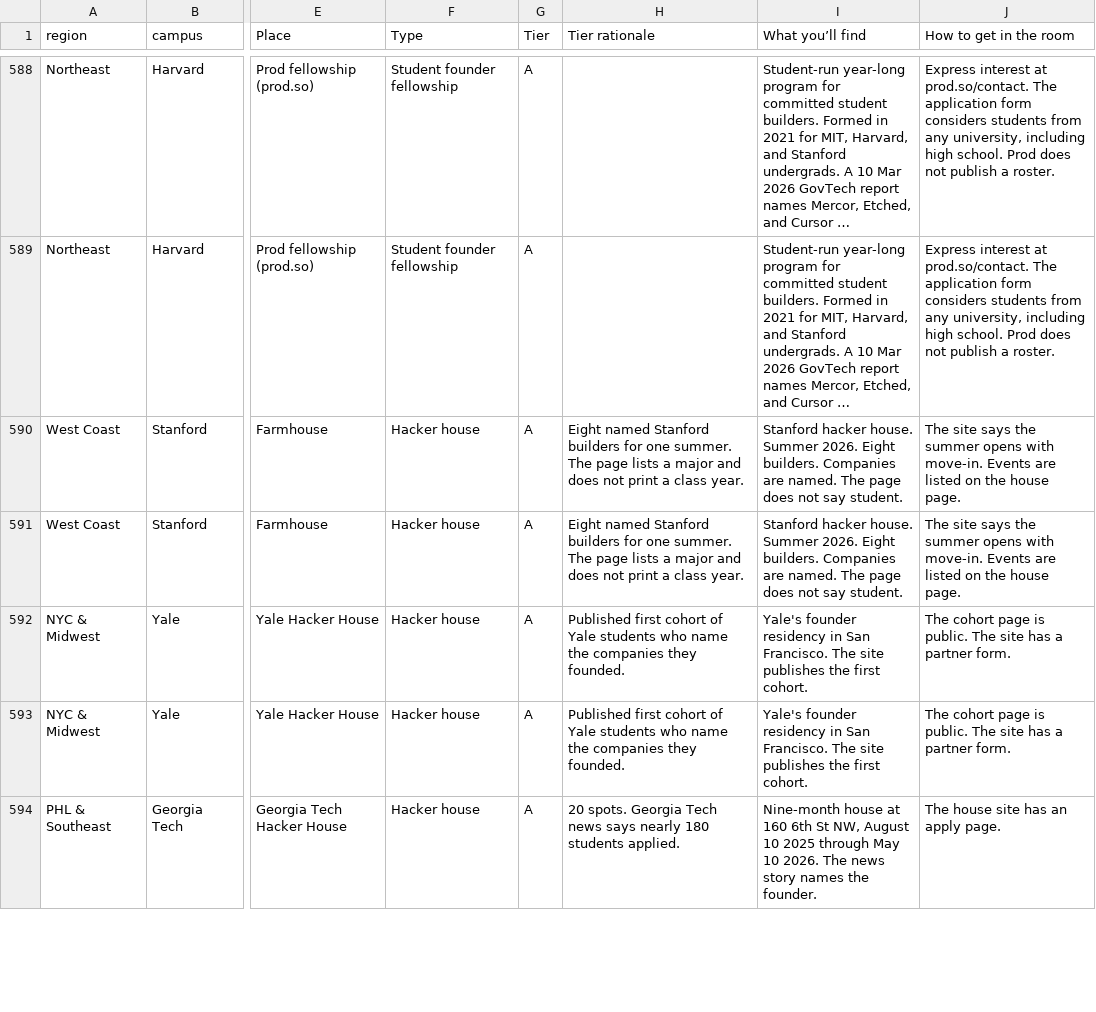
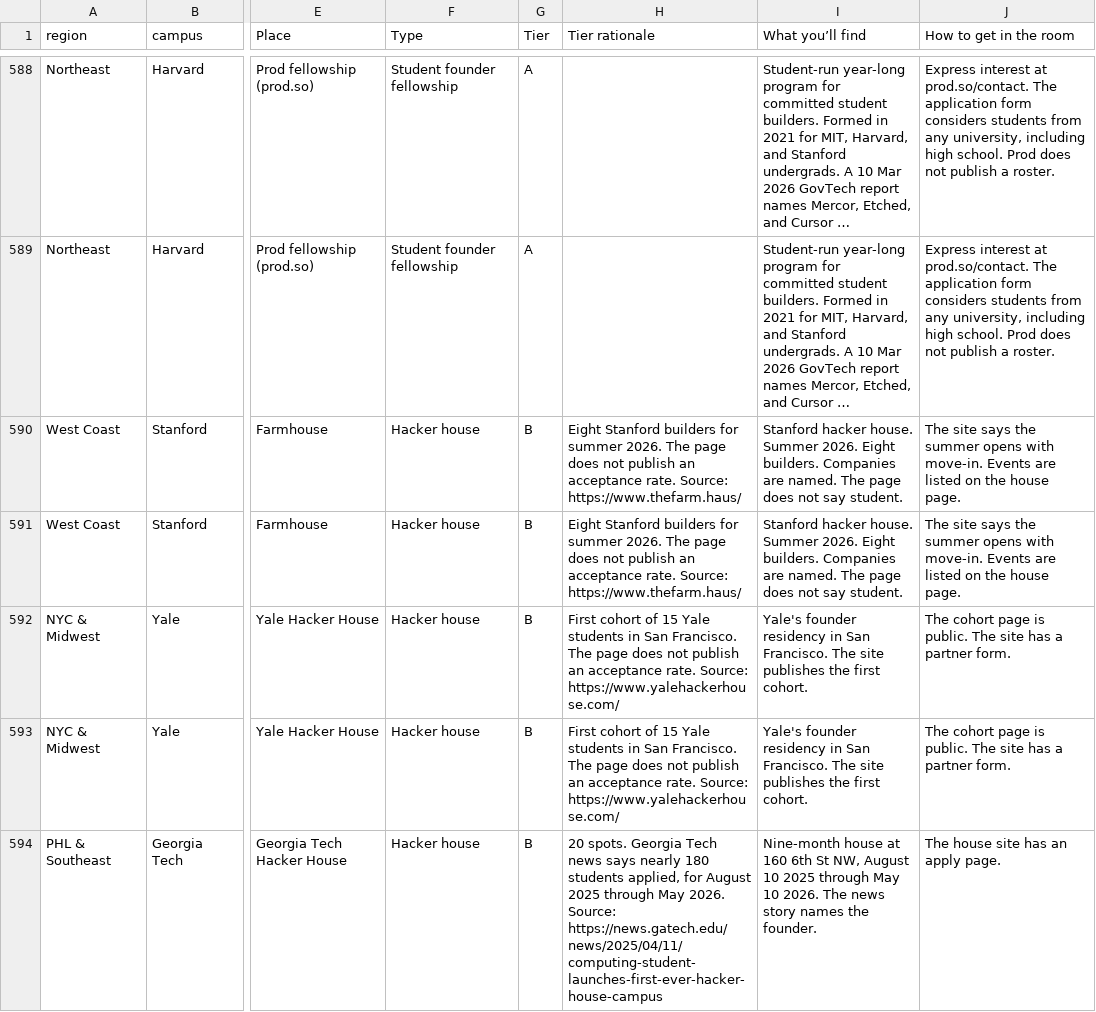
Before and after one commit to amyzhuang111/dorm-room-fund-scout, a CSV file: data/imports/campus_hotspots.csv, drawn as a sheet; only a part is shown, gaps mark what is left out; long unchanged cells end in …; the diff covers the shown part only; the diff names each change by its address in the sheet, - before the commit and + after, or states it on an @@ line.

```diff
--- a/data/imports/campus_hotspots.csv
+++ b/data/imports/campus_hotspots.csv
-G590:G594 (Tier): A
+G590:G594 (Tier): B
-H590:H591 (Tier rationale): Eight named Stanford builders for one summer. The page lists a major and does not print a class year.
+H590:H591 (Tier rationale): Eight Stanford builders for summer 2026. The page does not publish an acceptance rate. Source: https://www.thefarm.haus/
-H592:H593 (Tier rationale): Published first cohort of Yale students who name the companies they founded.
+H592:H593 (Tier rationale): First cohort of 15 Yale students in San Francisco. The page does not publish an acceptance rate. Source: https://www.yalehackerhouse.com/
-H594 (Tier rationale): …180 students applied.
+H594 (Tier rationale): …180 students applied, for August 2025 through May 2026. Source: https://news.gatech.edu/news/2025/04/11/computing-student-launches-first-ever-hacker-house-campus
```
Also changed, not shown: 65 edited cells elsewhere in this file, 16 other files.
